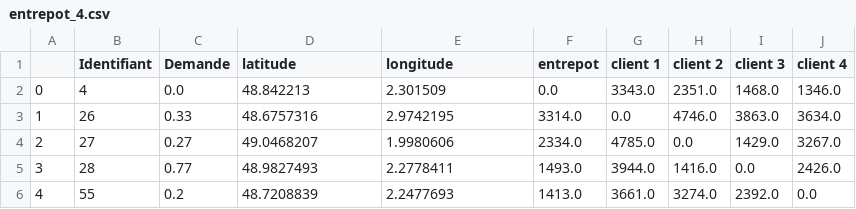
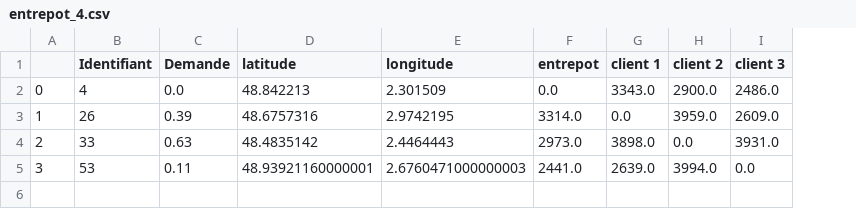
Before and after one commit to EmmaBouhanna/optim_livraison, a CSV file: input_data/entrepot_4.csv, drawn as a sheet; the diff names each change by its address in the sheet, - before the commit and + after, or states it on an @@ line.

```diff
--- a/input_data/entrepot_4.csv
+++ b/input_data/entrepot_4.csv
-column J (client 4), rows 2-5: 1346.0 | 3634.0 | 3267.0 | 2426.0
-H2 (client 2): 2351.0
+H2 (client 2): 2900.0
-I2 (client 3): 1468.0
+I2 (client 3): 2486.0
-C3 (Demande): 0.33
+C3 (Demande): 0.39
-H3 (client 2): 4746.0
+H3 (client 2): 3959.0
-I3 (client 3): 3863.0
+I3 (client 3): 2609.0
-B4 (Identifiant): 27
+B4 (Identifiant): 33
-C4 (Demande): 0.27
+C4 (Demande): 0.63
-D4 (latitude): 49.0468207
+D4 (latitude): 48.4835142
-E4 (longitude): 1.9980606
+E4 (longitude): 2.4464443
-F4 (entrepot): 2334.0
+F4 (entrepot): 2973.0
-G4 (client 1): 4785.0
+G4 (client 1): 3898.0
-I4 (client 3): 1429.0
+I4 (client 3): 3931.0
-B5 (Identifiant): 28
+B5 (Identifiant): 53
-C5 (Demande): 0.77
+C5 (Demande): 0.11
-D5 (latitude): 48.9827493
+D5 (latitude): 48.93921160000001
-E5 (longitude): 2.2778411
+E5 (longitude): 2.6760471000000003
-F5 (entrepot): 1493.0
+F5 (entrepot): 2441.0
-G5 (client 1): 3944.0
+G5 (client 1): 2639.0
-H5 (client 2): 1416.0
+H5 (client 2): 3994.0
-row 6: 4 | 55 | 0.2 | 48.7208839 | 2.2477693 | 1413.0 | 3661.0 | 3274.0 | 2392.0 | 0.0
```
Also changed, not shown: input_data/entrepot_11.csv, input_data/entrepot_2.csv, 41 other files.
